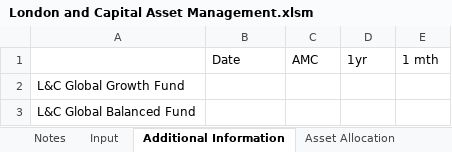
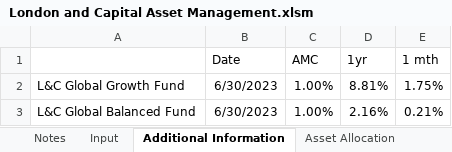
Before and after one commit to PashaBiker/pdf_scraping, an Excel workbook: 14_milestone/London/London and Capital Asset Management.xlsm, sheet Additional Information, drawn as a sheet; values as stored, in another font and other column widths than the file's, no borders; removed rows and columns are numbered as before the commit, all else as after; the diff names each change by its address in the sheet, - before the commit and + after, or states it on an @@ line.

```diff
--- a/14_milestone/London/London and Capital Asset Management.xlsm (sheet Additional Information)
+++ b/14_milestone/London/London and Capital Asset Management.xlsm (sheet Additional Information)
-row 2: L&C Global Growth Fund
-row 3: L&C Global Balanced Fund
+row 2: L&C Global Growth Fund | 6/30/2023 | 1.00% | 8.81% | 1.75%
+row 3: L&C Global Balanced Fund | 6/30/2023 | 1.00% | 2.16% | 0.21%
```
Also changed, not shown: sheet Asset Allocation, sheet Broad Asset Allocation, sheet Equity Regional Allocation, sheet Performance and Fees, sheet Bond Allocation, sheet Dates, 3 other files.
